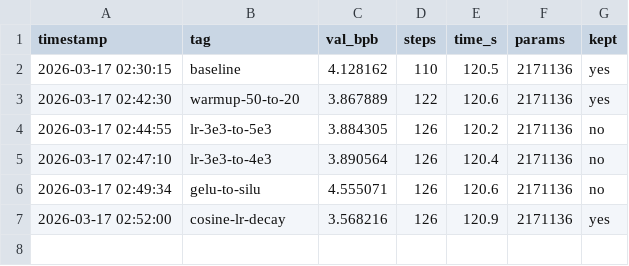
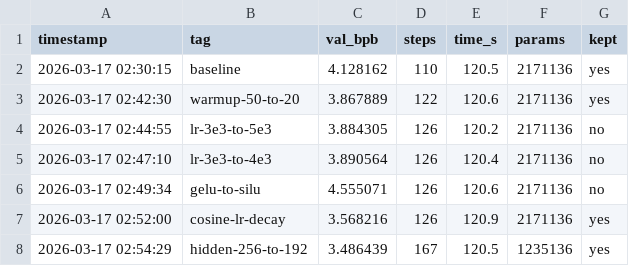
Before and after one commit to zshaked/model_trainer, a TSV file: results.tsv, drawn as a sheet; the diff names each change by its address in the sheet, - before the commit and + after, or states it on an @@ line.

```diff
--- a/results.tsv
+++ b/results.tsv
+row 8: 2026-03-17 02:54:29 | hidden-256-to-192 | 3.486439 | 167 | 120.5 | 1235136 | yes
```
Also changed, not shown: 1 other file.
